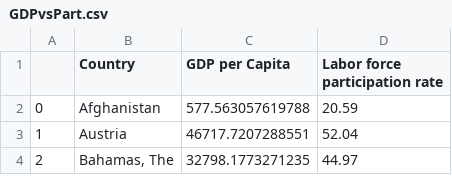
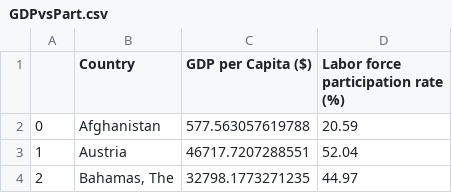
Before and after one commit to julietcook/JulietCook.github.io, a CSV file: Datasets/Chart1/GDPvsPart.csv, drawn as a sheet; only a part is shown.

Commit message:
Update GDPvsPart.csv

```diff
--- a/Datasets/Chart1/GDPvsPart.csv
+++ b/Datasets/Chart1/GDPvsPart.csv
@@ -1,2 +1,2 @@
-,Country,GDP per Capita,Labor force participation rate
+,Country,GDP per Capita ($),Labor force participation rate (%)
 0,Afghanistan,577.563057619788,20.59
```
